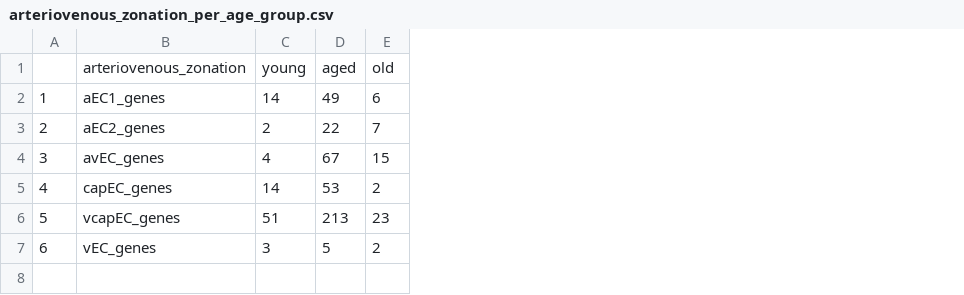
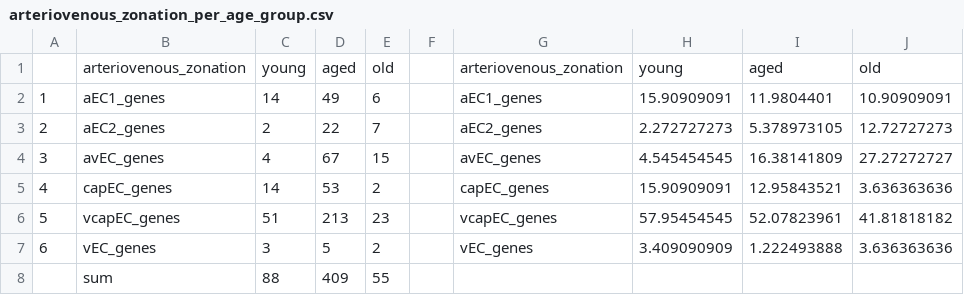
Before and after one commit to nhidobio/MouseCortex, a CSV file: result/endo/arteriovenous_zonation_per_age_group.csv, drawn as a sheet; the diff names each change by its address in the sheet, - before the commit and + after, or states it on an @@ line.

```diff
--- a/result/endo/arteriovenous_zonation_per_age_group.csv
+++ b/result/endo/arteriovenous_zonation_per_age_group.csv
+column F, empty
+column G, rows 1-7: arteriovenous_zonation | aEC1_genes | aEC2_genes | avEC_genes | capEC_genes | vcapEC_genes | vEC_genes
+column H, rows 1-7: young | 15.90909091 | 2.272727273 | 4.545454545 | 15.90909091 | 57.95454545 | 3.409090909
+column I, rows 1-7: aged | 11.9804401 | 5.378973105 | 16.38141809 | 12.95843521 | 52.07823961 | 1.222493888
+column J, rows 1-7: old | 10.90909091 | 12.72727273 | 27.27272727 | 3.636363636 | 41.81818182 | 3.636363636
+row 8:  | sum | 88 | 409 | 55
```
Also changed, not shown: result/cortex_clustering/cell_type_per_age_group.csv, 26 other files.
